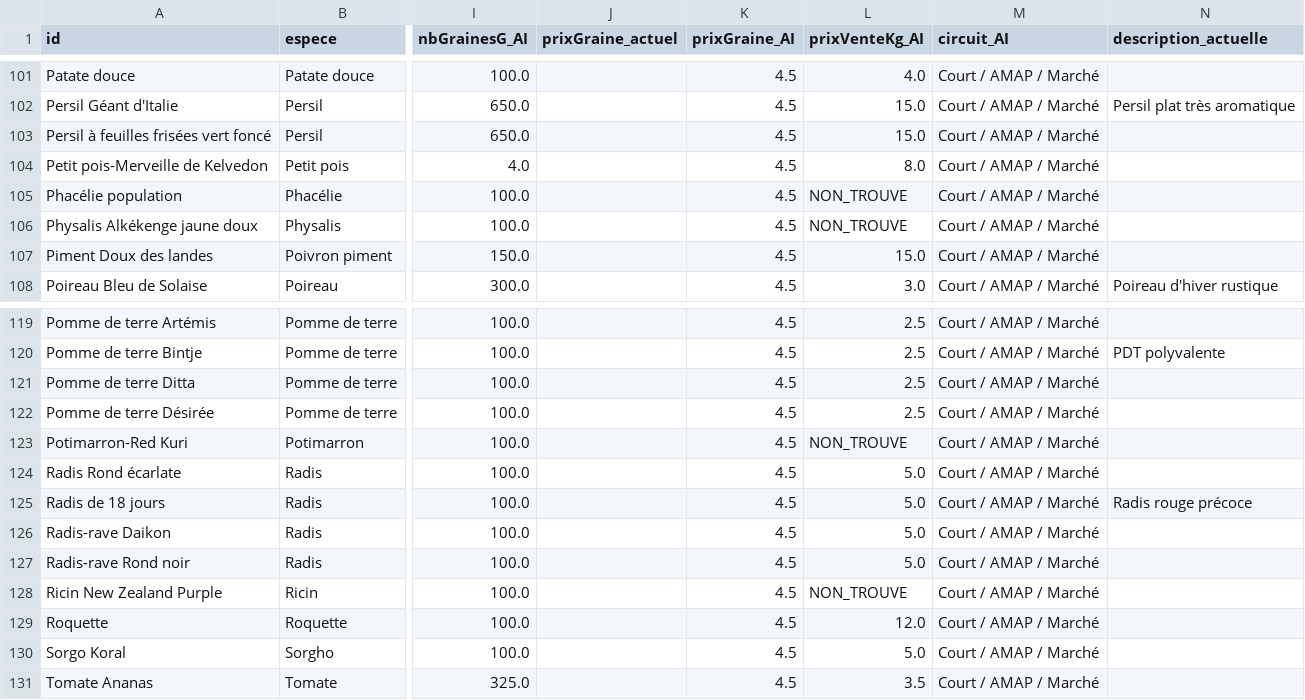
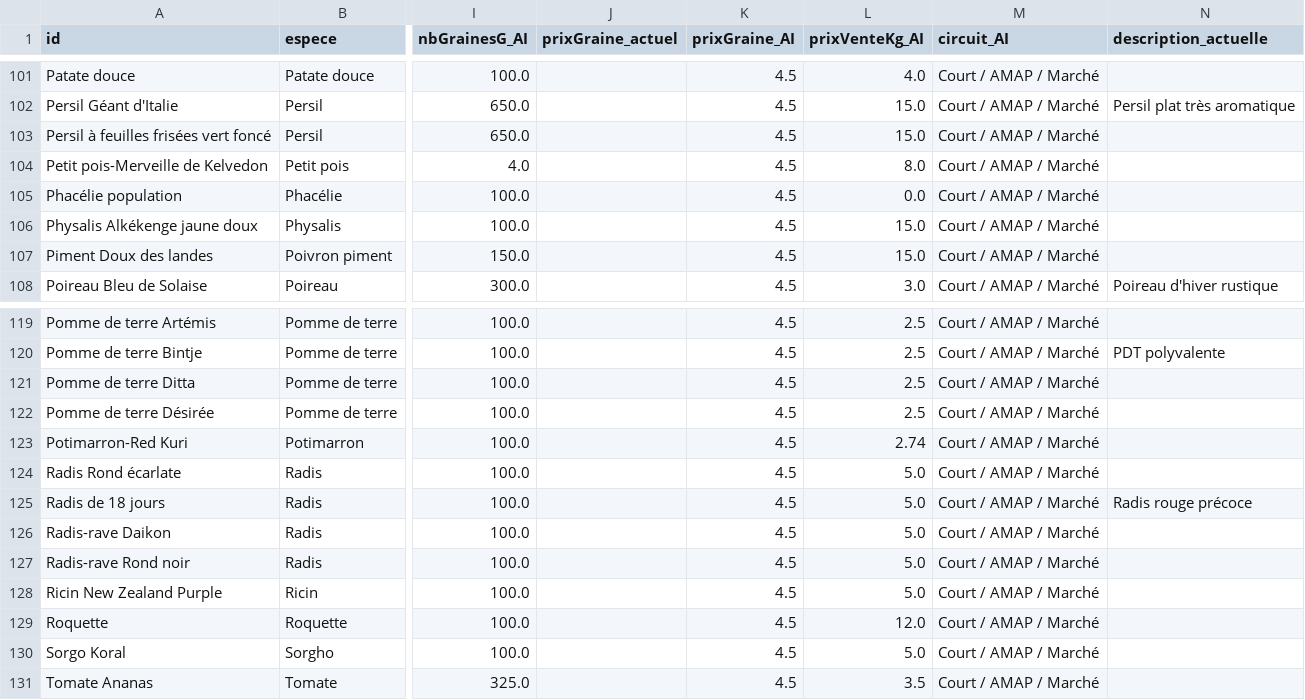
Before and after one commit to GMS64260/gleba, a CSV file: varietes_enriched.csv, drawn as a sheet; only a part is shown, gaps mark what is left out; the diff covers the shown part only; the diff names each change by its address in the sheet, - before the commit and + after, or states it on an @@ line.

```diff
--- a/varietes_enriched.csv
+++ b/varietes_enriched.csv
-L105 (prixVenteKg_AI): NON_TROUVE
+L105 (prixVenteKg_AI): 0.0
-L106 (prixVenteKg_AI): NON_TROUVE
+L106 (prixVenteKg_AI): 15.0
-L123 (prixVenteKg_AI): NON_TROUVE
+L123 (prixVenteKg_AI): 2.74
-L128 (prixVenteKg_AI): NON_TROUVE
+L128 (prixVenteKg_AI): 5.0
```
Also changed, not shown: 15 edited cells elsewhere in this file, especes_enriched.csv, itps_enriched.csv.
